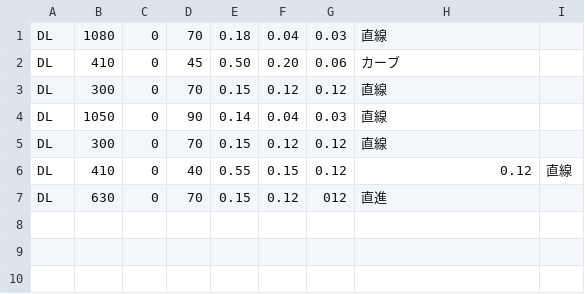
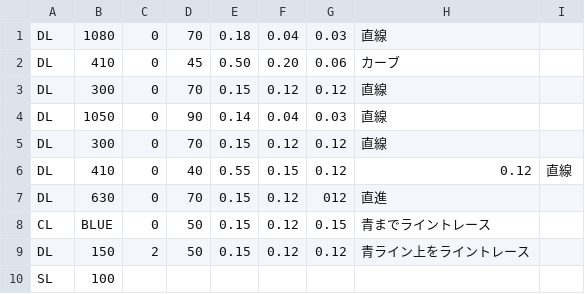
Before and after one commit to KatLab-MiyazakiUniv/etrobocon2022, a CSV file: datafiles/past_datafiles/LineTraceAreaRight_shisoukai2.csv, drawn as a sheet.

```diff
--- a/datafiles/past_datafiles/LineTraceAreaRight_shisoukai2.csv
+++ b/datafiles/past_datafiles/LineTraceAreaRight_shisoukai2.csv
@@ -7 +7,4 @@ DL,410,0,40,0.55,0.15,0.12,0.12,直線
 DL,630,0,70,0.15,0.12,012,直進
+CL,BLUE,0,50,0.15,0.12,0.15,青までライントレース
+DL,150,2,50,0.15,0.12,0.12,青ライン上をライントレース
+SL,100
```
Also changed, not shown: datafiles/GameAreaLeft.csv, datafiles/GameAreaRight.csv, 10 other files.
